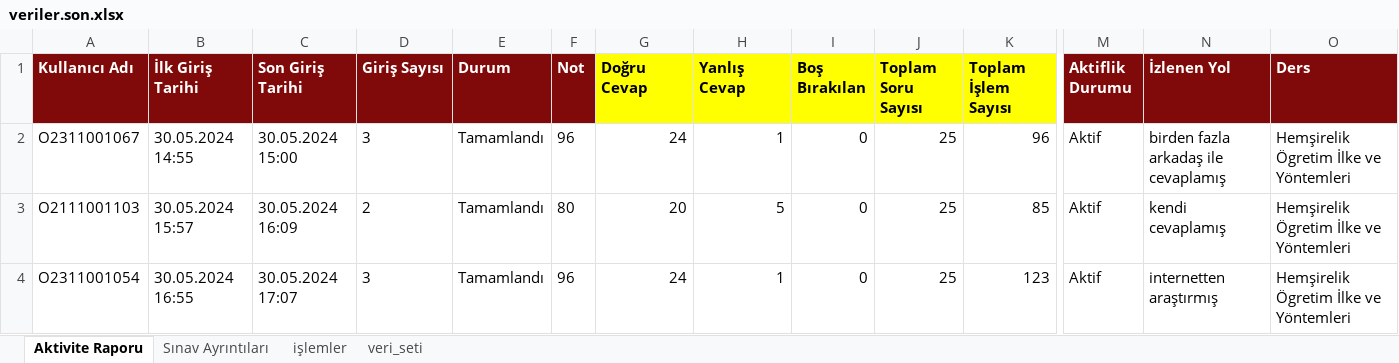
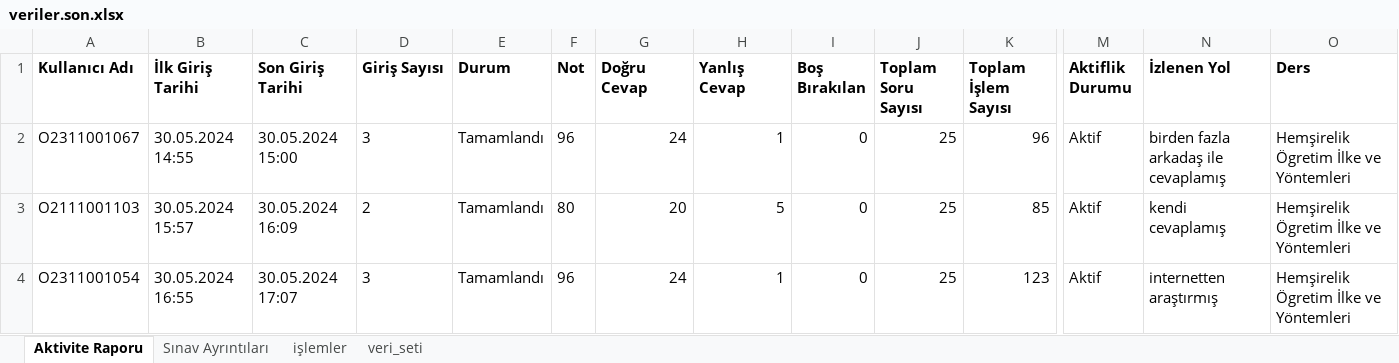
Before and after one commit to sckara/tez, an Excel workbook: veriler.son.xlsx, sheet Aktivite Raporu, drawn as a sheet; only a part is shown, gaps mark what is left out; values as stored, in another font and other column widths than the file's, no borders; charts and pictures not drawn; the diff covers the shown part only; the diff names each change by its address in the sheet, - before the commit and + after, or states it on an @@ line.

Commit message:
Add files via upload

```diff
--- a/veriler.son.xlsx (sheet Aktivite Raporu)
+++ b/veriler.son.xlsx (sheet Aktivite Raporu)
@@ A1:F1 fill: #800909 → none, text colour: #FFFFFF → black @@
-G1:K1 fill: #FFFF00
+G1:K1 fill: none
@@ M1:O1 fill: #800909 → none, text colour: #FFFFFF → black @@
```
Also changed, not shown: cell formats elsewhere in this sheet, charts or pictures.
